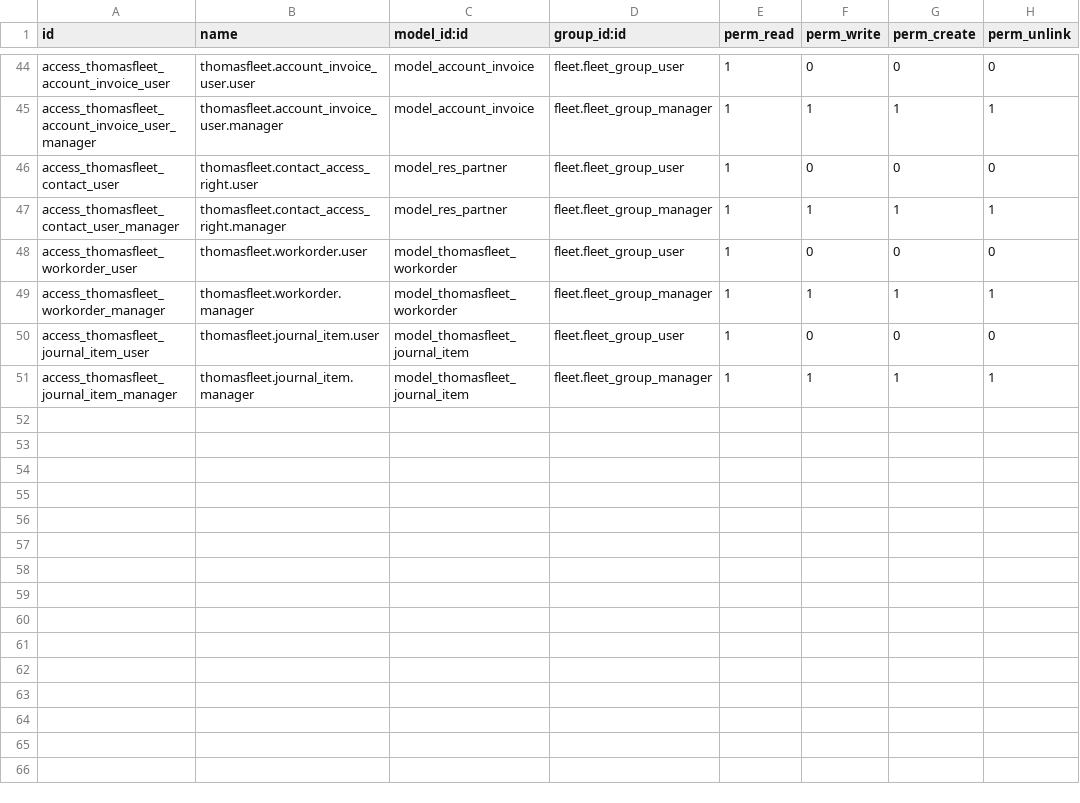
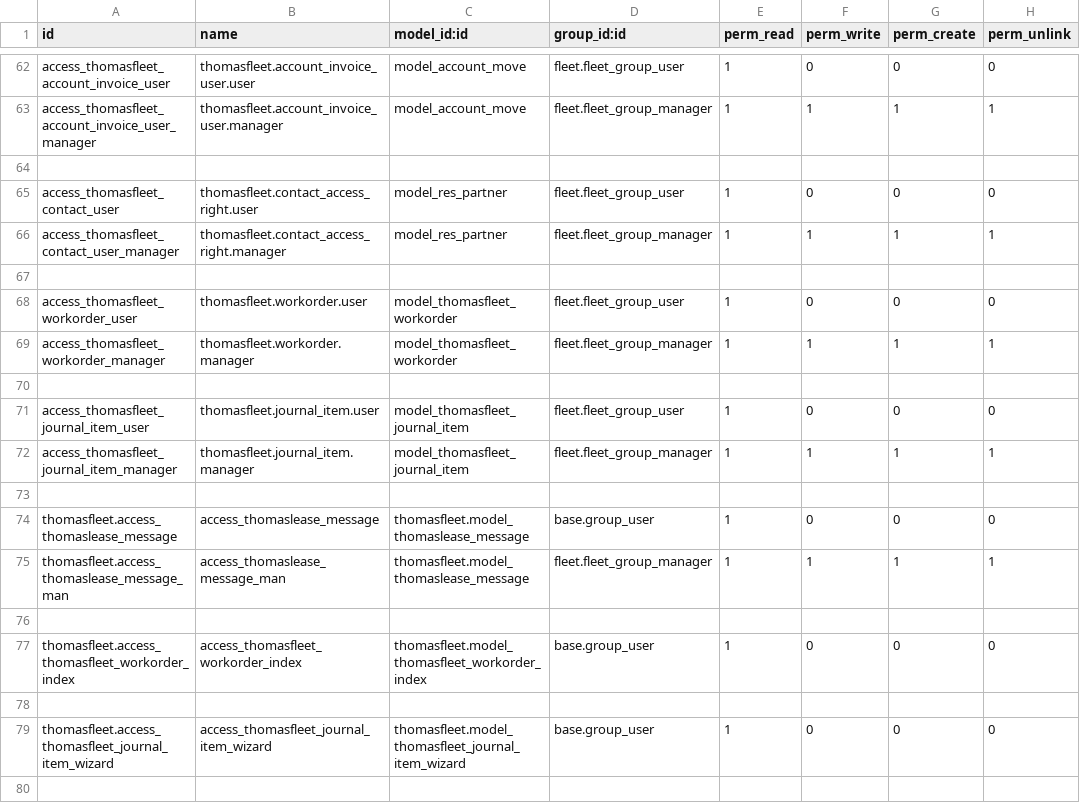
Before and after one commit to ThomasSolutions/odoo, a CSV file: thomasfleet/security/ir.model.access.csv, drawn as a sheet; only a part is shown, gaps mark what is left out; addresses are those after the commit; the diff covers the shown part only; the diff names each change by its address in the sheet, - before the commit and + after, or states it on an @@ line.

Commit message:
[ADD] Thomas Fleet and Web Progress Version 15

```diff
--- a/thomasfleet/security/ir.model.access.csv
+++ b/thomasfleet/security/ir.model.access.csv
-C62:C63 (model_id:id): model_account_invoice
+C62:C63 (model_id:id): model_account_move
+row 64: (empty)
+row 67: (empty)
+row 70: (empty)
+row 73: (empty)
+row 74: thomasfleet.access_thomaslease_message | access_thomaslease_message | thomasfleet.model_thomaslease_message | base.group_user | 1 | 0 | 0 | 0
+row 75: thomasfleet.access_thomaslease_message_man | access_thomaslease_message_man | thomasfleet.model_thomaslease_message | fleet.fleet_group_manager | 1 | 1 | 1 | 1
+row 76: (empty)
+row 77: thomasfleet.access_thomasfleet_workorder_index | access_thomasfleet_workorder_index | thomasfleet.model_thomasfleet_workorder_index | base.group_user | 1 | 0 | 0 | 0
+row 78: (empty)
+row 79: thomasfleet.access_thomasfleet_journal_item_wizard | access_thomasfleet_journal_item_wizard | thomasfleet.model_thomasfleet_journal_item_wizard | base.group_user | 1 | 0 | 0 | 0
+row 80: (empty)
```
Also changed, not shown: 29 added rows and 2 removed rows elsewhere in this file, 50 other files.
